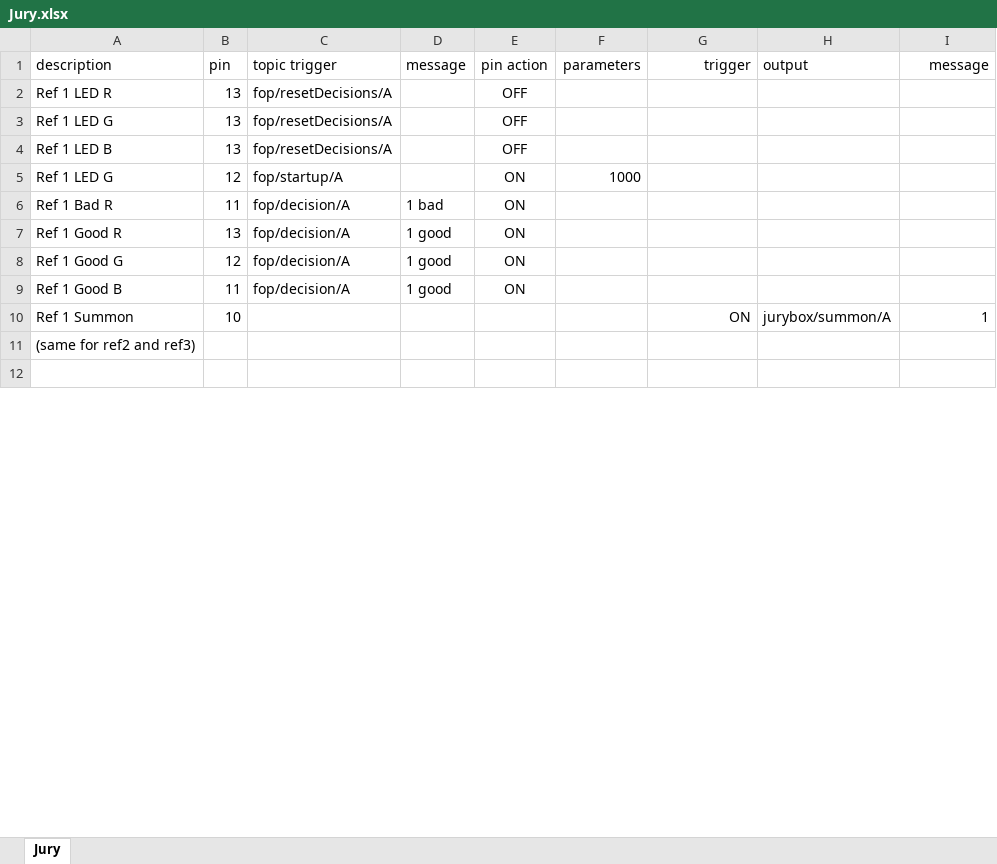
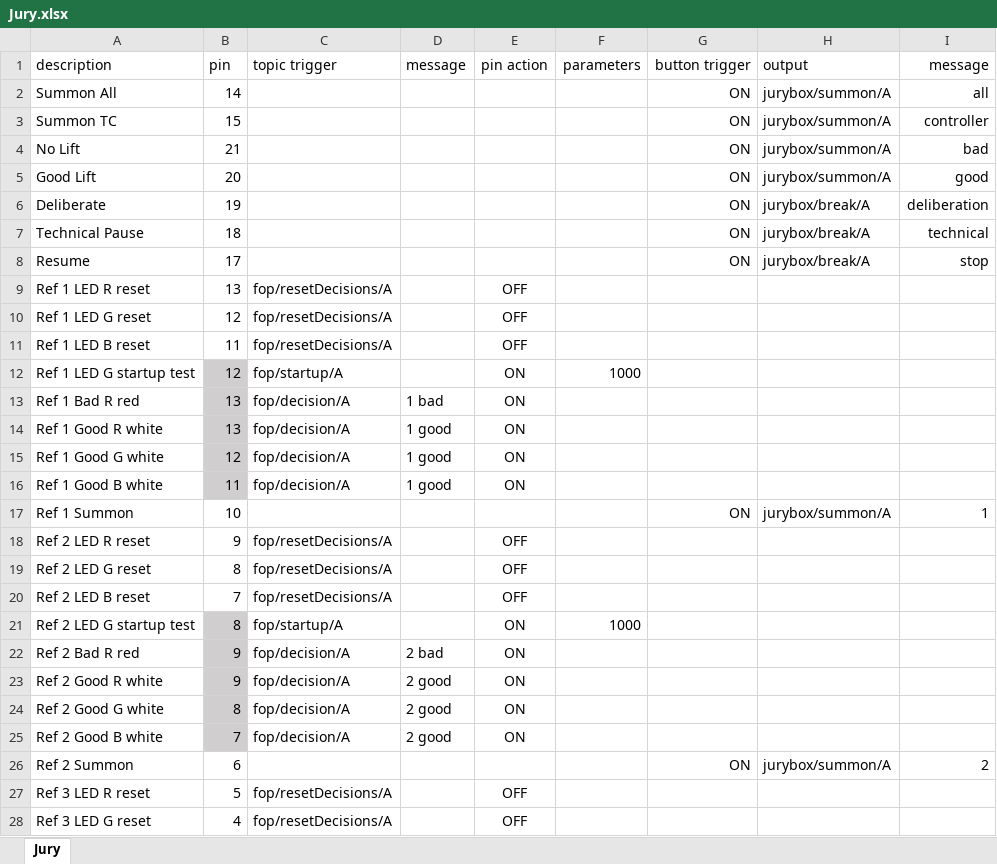
Before and after one commit to jflamy/jfirmata_experiment, an Excel workbook: src/main/resources/devices/Jury.xlsx, sheet Jury, drawn as a sheet; only a part is shown; values as stored, in another font and other column widths than the file's, no borders; removed rows and columns are numbered as before the commit, all else as after; the diff covers the shown part only; the diff names each change by its address in the sheet, - before the commit and + after, or states it on an @@ line.

Commit message:
updated biy definitions

```diff
--- a/src/main/resources/devices/Jury.xlsx (sheet Jury)
+++ b/src/main/resources/devices/Jury.xlsx (sheet Jury)
-G1: trigger
+G1: button trigger
@@ row 25 moved to row 2: Summon All @@
@@ row 26 moved to row 3: Summon TC @@
@@ row 27 moved to row 4: No Lift @@
@@ row 28 moved to row 5: Good Lift @@
@@ row 29 moved to row 6: Deliberate @@
@@ row 30 moved to row 7: Technical Pause @@
@@ row 31 moved to row 8: Resume @@
-A9 (description): Ref 1 LED R
+A9 (description): Ref 1 LED R reset
-A10 (description): Ref 1 LED G
+A10 (description): Ref 1 LED G reset
-B10 (pin): 13
+B10 (pin): 12
-A11 (description): Ref 1 LED B
+A11 (description): Ref 1 LED B reset
-B11 (pin): 13
+B11 (pin): 11
-A12 (description): Ref 1 LED G
+A12 (description): Ref 1 LED G startup test
-B12:B16 fill: none
+B12:B16 fill: #D0CECE
-A13 (description): Ref 1 Bad R
+A13 (description): Ref 1 Bad R red
-B13 (pin): 11
+B13 (pin): 13
-A14 (description): Ref 1 Good R
+A14 (description): Ref 1 Good R white
-A15 (description): Ref 1 Good G
+A15 (description): Ref 1 Good G white
-A16 (description): Ref 1 Good B
+A16 (description): Ref 1 Good B white
-row 11: (same for ref2 and ref3)
-row 18: (empty)
+row 18: Ref 2 LED R reset | 9 | fop/resetDecisions/A |  | OFF
+row 19: Ref 2 LED G reset | 8 | fop/resetDecisions/A |  | OFF
+row 20: Ref 2 LED B reset | 7 | fop/resetDecisions/A |  | OFF
+row 21: Ref 2 LED G startup test | 8 | fop/startup/A |  | ON | 1000
+row 22: Ref 2 Bad R red | 9 | fop/decision/A | 2 bad | ON
+row 23: Ref 2 Good R white | 9 | fop/decision/A | 2 good | ON
+row 24: Ref 2 Good G white | 8 | fop/decision/A | 2 good | ON
+row 25: Ref 2 Good B white | 7 | fop/decision/A | 2 good | ON
+row 26: Ref 2 Summon | 6 |  |  |  |  | ON | jurybox/summon/A | 2
+row 27: Ref 3 LED R reset | 5 | fop/resetDecisions/A |  | OFF
+row 28: Ref 3 LED G reset | 4 | fop/resetDecisions/A |  | OFF
```
Also changed, not shown: 46 added rows, 1 removed row, 7 edited cells and cell formats elsewhere in this sheet, formulas that keep their value.
